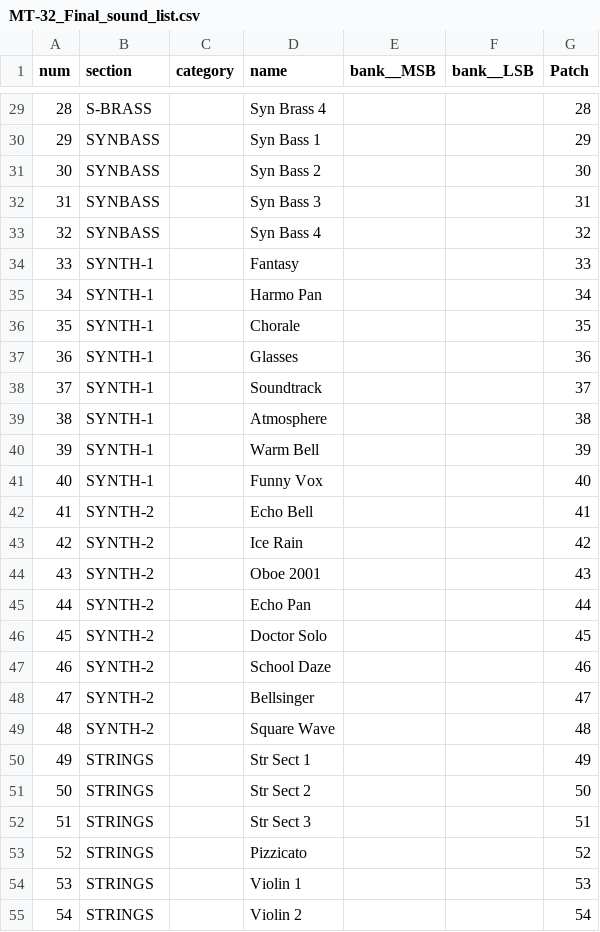
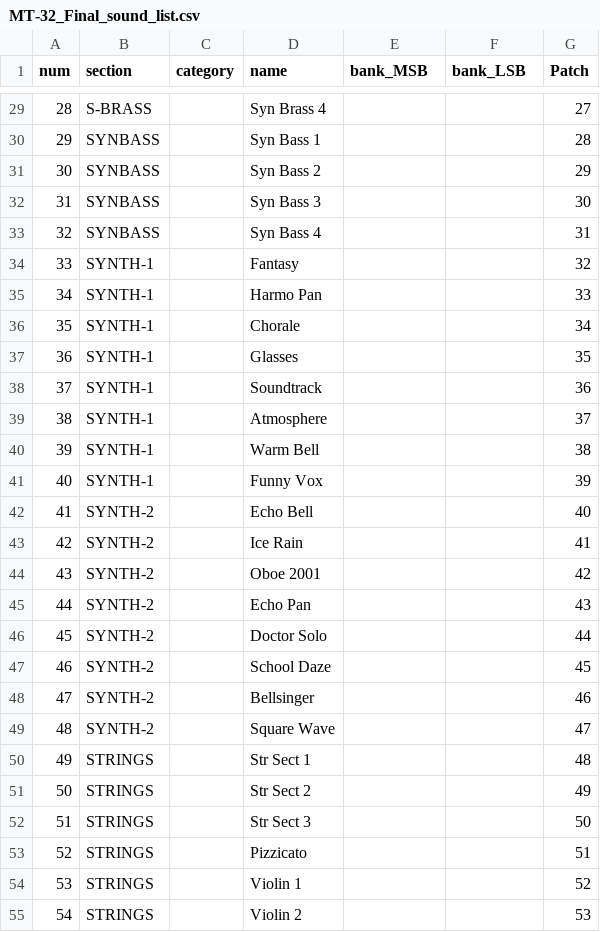
Before and after one commit to bing13/bpatchlib, a CSV file: Patch_Files/MT-32_Final_sound_list.csv, drawn as a sheet; only a part is shown, gaps mark what is left out; the diff covers the shown part only.

```diff
--- a/Patch_Files/MT-32_Final_sound_list.csv
+++ b/Patch_Files/MT-32_Final_sound_list.csv
@@ -1 +1 @@
-num	section	category	name	bank__MSB	bank__LSB	Patch
+num	section	category	name	bank_MSB	bank_LSB	Patch
@@ -29,27 +29,27 @@ num	section	category	name	bank__MSB	bank__LSB	Patch
-28	S-BRASS		Syn Brass 4			28
-29	SYNBASS		Syn Bass 1			29
-30	SYNBASS		Syn Bass 2			30
-31	SYNBASS		Syn Bass 3			31
-32	SYNBASS		Syn Bass 4			32
-33	SYNTH-1		Fantasy			33
-34	SYNTH-1		Harmo Pan			34
-35	SYNTH-1		Chorale			35
-36	SYNTH-1		Glasses			36
-37	SYNTH-1		Soundtrack			37
-38	SYNTH-1		Atmosphere			38
-39	SYNTH-1		Warm Bell			39
-40	SYNTH-1		Funny Vox			40
-41	SYNTH-2		Echo Bell			41
-42	SYNTH-2		Ice Rain			42
-43	SYNTH-2		Oboe 2001			43
-44	SYNTH-2		Echo Pan			44
-45	SYNTH-2		Doctor Solo			45
-46	SYNTH-2		School Daze			46
-47	SYNTH-2		Bellsinger			47
-48	SYNTH-2		Square Wave			48
-49	STRINGS		Str Sect 1			49
-50	STRINGS		Str Sect 2			50
-51	STRINGS		Str Sect 3			51
-52	STRINGS		Pizzicato			52
-53	STRINGS		Violin 1			53
-54	STRINGS		Violin 2			54
+28	S-BRASS		Syn Brass 4			27
+29	SYNBASS		Syn Bass 1			28
+30	SYNBASS		Syn Bass 2			29
+31	SYNBASS		Syn Bass 3			30
+32	SYNBASS		Syn Bass 4			31
+33	SYNTH-1		Fantasy			32
+34	SYNTH-1		Harmo Pan			33
+35	SYNTH-1		Chorale			34
+36	SYNTH-1		Glasses			35
+37	SYNTH-1		Soundtrack			36
+38	SYNTH-1		Atmosphere			37
+39	SYNTH-1		Warm Bell			38
+40	SYNTH-1		Funny Vox			39
+41	SYNTH-2		Echo Bell			40
+42	SYNTH-2		Ice Rain			41
+43	SYNTH-2		Oboe 2001			42
+44	SYNTH-2		Echo Pan			43
+45	SYNTH-2		Doctor Solo			44
+46	SYNTH-2		School Daze			45
+47	SYNTH-2		Bellsinger			46
+48	SYNTH-2		Square Wave			47
+49	STRINGS		Str Sect 1			48
+50	STRINGS		Str Sect 2			49
+51	STRINGS		Str Sect 3			50
+52	STRINGS		Pizzicato			51
+53	STRINGS		Violin 1			52
+54	STRINGS		Violin 2			53
```
Also changed, not shown: 101 edited cells elsewhere in this file, Patch_Files/proteus1_Final_sound_list.csv, 6 other files.
